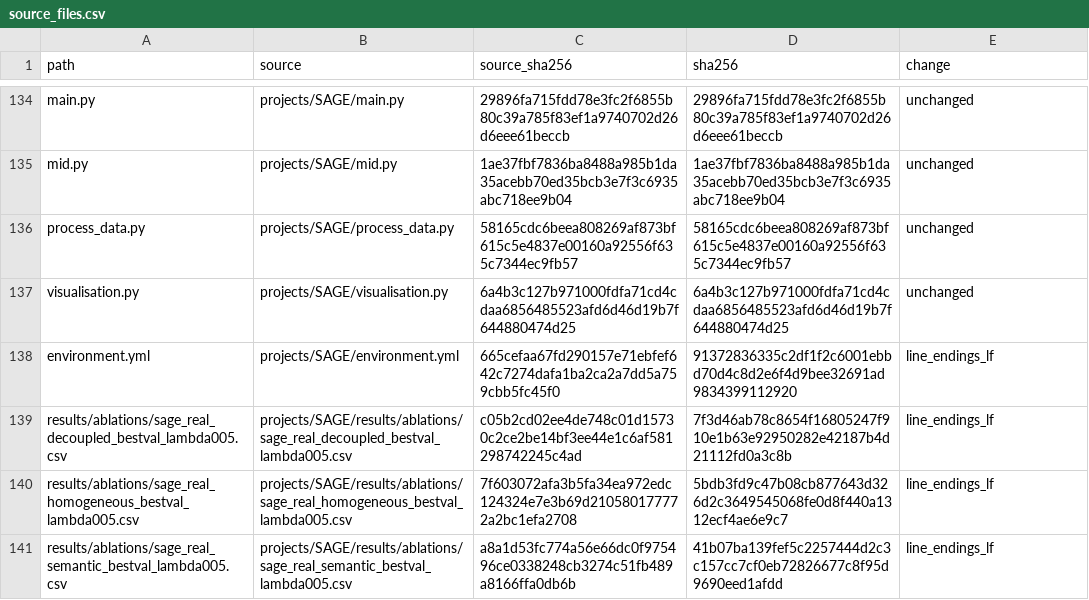
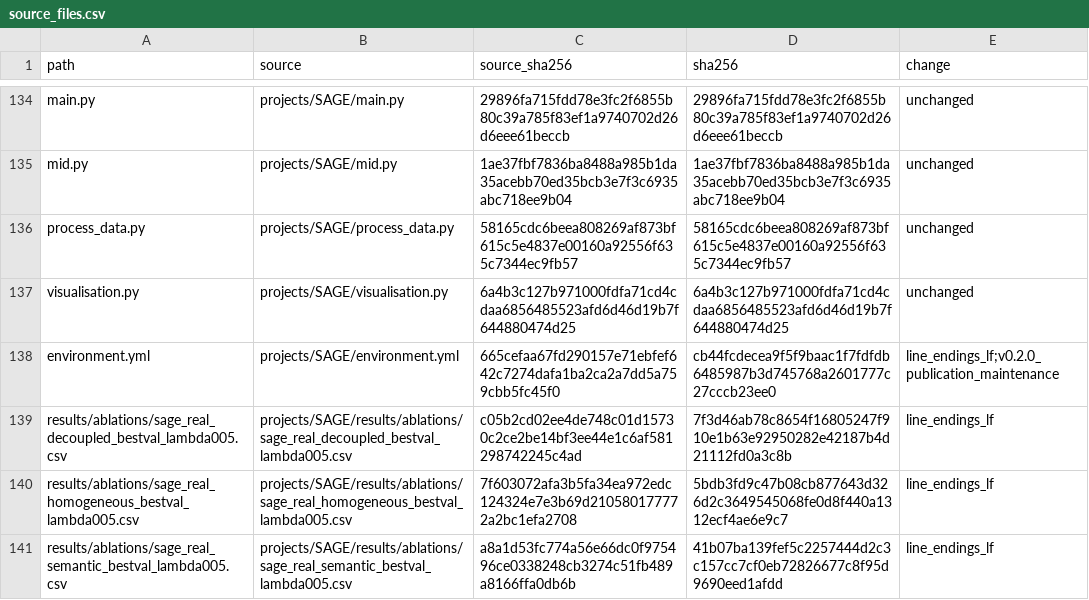
Before and after one commit to Larryhul/SAGE, a CSV file: provenance/source_files.csv, drawn as a sheet; only a part is shown, gaps mark what is left out.

```diff
--- a/provenance/source_files.csv
+++ b/provenance/source_files.csv
@@ -137,3 +137,3 @@ process_data.py,projects/SAGE/process_data.py,58165cdc6beea808269af873bf615c5e48
 visualisation.py,projects/SAGE/visualisation.py,6a4b3c127b971000fdfa71cd4cdaa6856485523afd6d46d19b7f644880474d25,6a4b3c127b971000fdfa71cd4cdaa6856485523afd6d46d19b7f644880474d25,unchanged
-environment.yml,projects/SAGE/environment.yml,665cefaa67fd290157e71ebfef642c7274dafa1ba2ca2a7dd5a759cbb5fc45f0,91372836335c2df1f2c6001ebbd70d4c8d2e6f4d9bee32691ad9834399112920,line_endings_lf
+environment.yml,projects/SAGE/environment.yml,665cefaa67fd290157e71ebfef642c7274dafa1ba2ca2a7dd5a759cbb5fc45f0,cb44fcdecea9f5f9baac1f7fdfdb6485987b3d745768a2601777c27cccb23ee0,line_endings_lf;v0.2.0_publication_maintenance
 results/ablations/sage_real_decoupled_bestval_lambda005.csv,projects/SAGE/results/ablations/sage_real_decoupled_bestval_lambda005.csv,c05b2cd02ee4de748c01d15730c2ce2be14bf3ee44e1c6af581298742245c4ad,7f3d46ab78c8654f16805247f910e1b63e92950282e42187b4d21112fd0a3c8b,line_endings_lf
```
Also changed, not shown: provenance/assets.csv, 25 other files.
